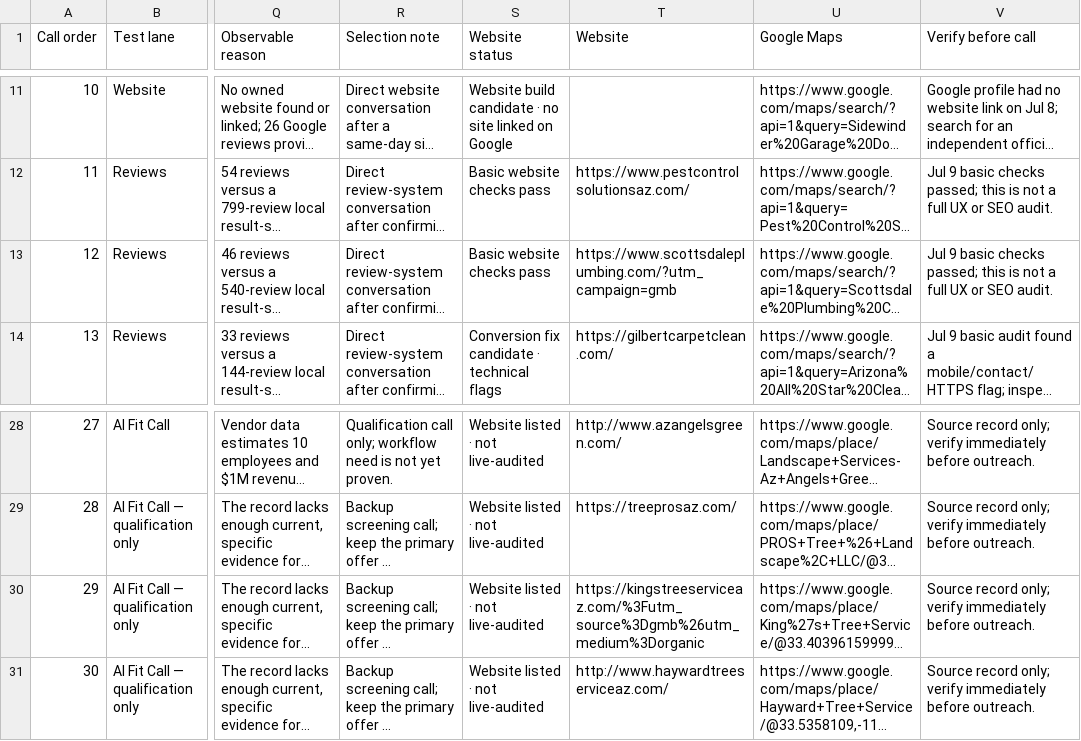
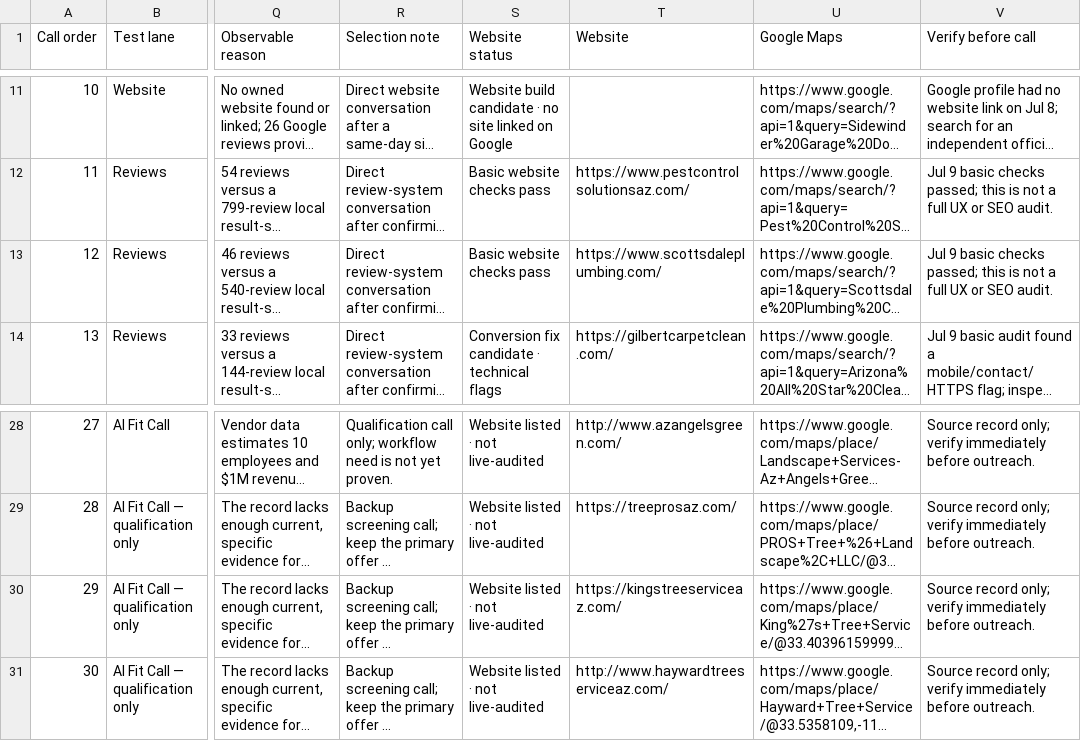
Before and after one commit to Jpwcryflypen/missedme-site, a CSV file: desk-e42ace410b9023f39af7/downloads/PHOENIX-FIRST-30-CALL-LIST.csv, drawn as a sheet; only a part is shown, gaps mark what is left out; long unchanged cells end in …; the diff names each change by its address in the sheet, - before the commit and + after, or states it on an @@ line.

```diff
--- a/desk-e42ace410b9023f39af7/downloads/PHOENIX-FIRST-30-CALL-LIST.csv
+++ b/desk-e42ace410b9023f39af7/downloads/PHOENIX-FIRST-30-CALL-LIST.csv
-T13 (Website): https://www.scottsdaleplumbing.com/?utm_campaign=gmb
+T13 (Website): https://www.scottsdaleplumbing.com/
-T30 (Website): https://kingstreeserviceaz.com/%3Futm_source%3Dgmb%26utm_medium%3Dorganic
+T30 (Website): https://kingstreeserviceaz.com/
```
Also changed, not shown: desk-e42ace410b9023f39af7/downloads/ARIZONA-NO-WEBSITE-FIRST-100.csv, desk-e42ace410b9023f39af7/downloads/ARIZONA-NO-WEBSITE-FIRST-30.csv, 10 other files.
